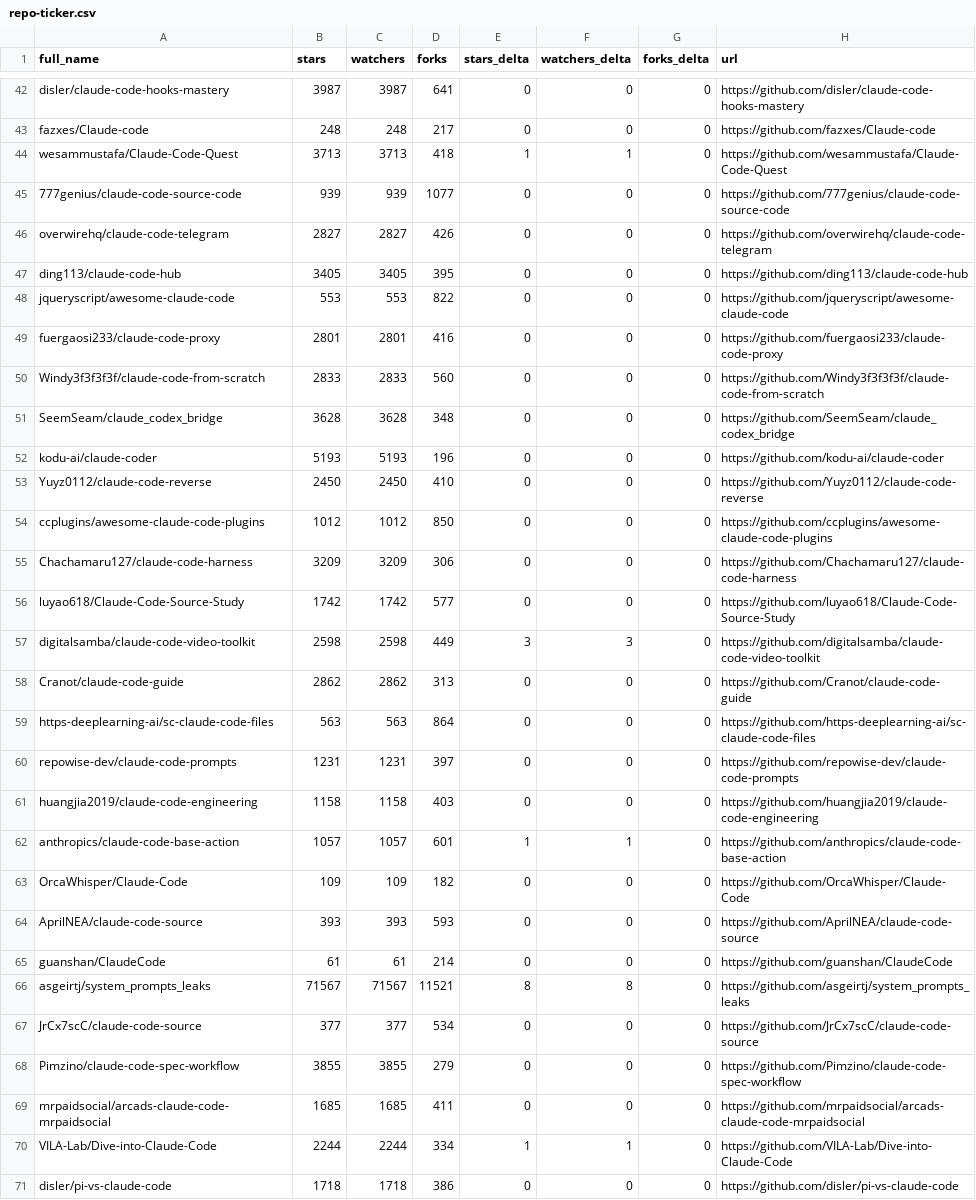
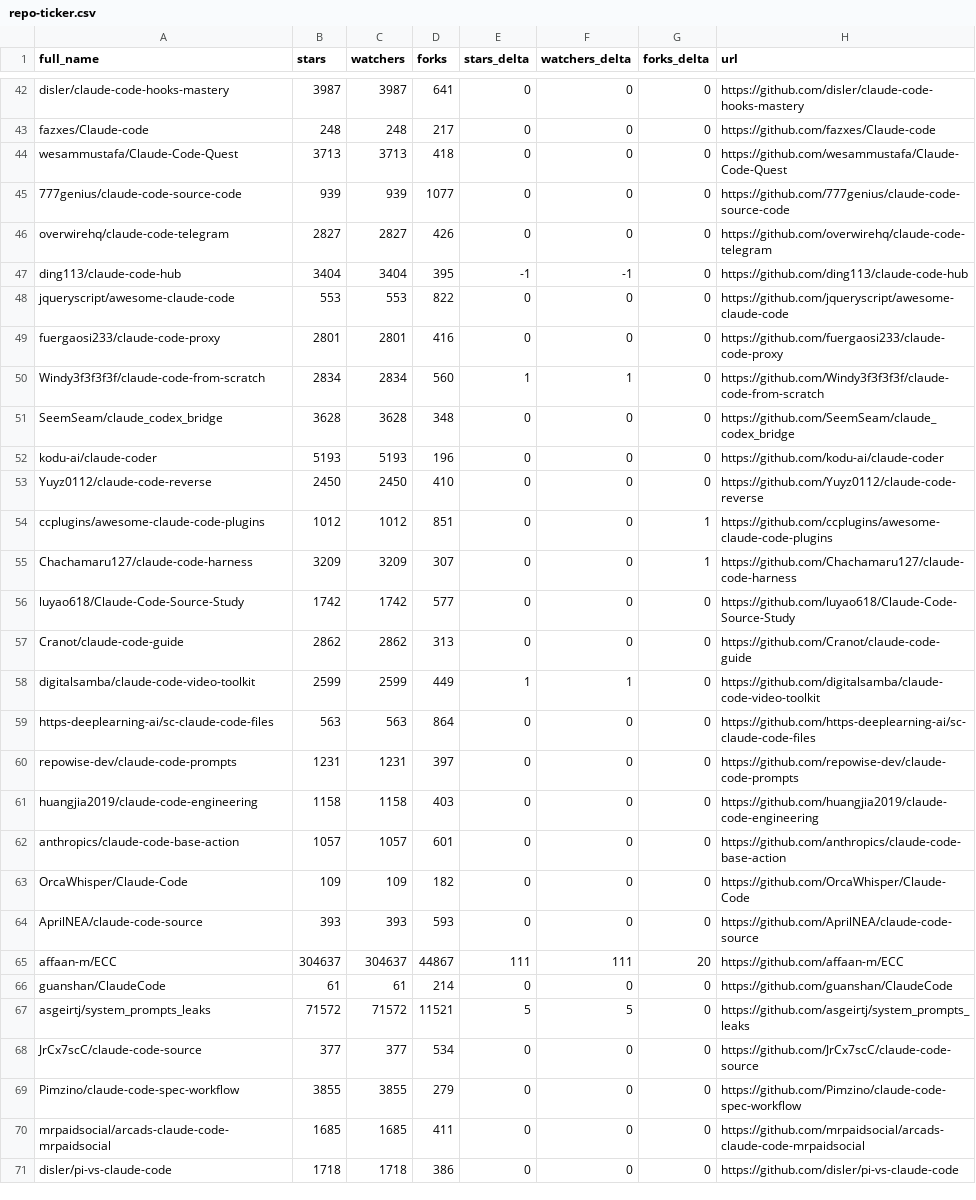
Before and after one commit to louis030195/awesome-claude-code, a CSV file: data/repo-ticker.csv, drawn as a sheet; only a part is shown, gaps mark what is left out; the diff covers the shown part only.

```diff
--- a/data/repo-ticker.csv
+++ b/data/repo-ticker.csv
@@ -43,9 +43,9 @@ disler/claude-code-hooks-mastery,3987,3987,641,0,0,0,https://github.com/disler/c
 fazxes/Claude-code,248,248,217,0,0,0,https://github.com/fazxes/Claude-code
-wesammustafa/Claude-Code-Quest,3713,3713,418,1,1,0,https://github.com/wesammustafa/Claude-Code-Quest
+wesammustafa/Claude-Code-Quest,3713,3713,418,0,0,0,https://github.com/wesammustafa/Claude-Code-Quest
 777genius/claude-code-source-code,939,939,1077,0,0,0,https://github.com/777genius/claude-code-source-code
 overwirehq/claude-code-telegram,2827,2827,426,0,0,0,https://github.com/overwirehq/claude-code-telegram
-ding113/claude-code-hub,3405,3405,395,0,0,0,https://github.com/ding113/claude-code-hub
+ding113/claude-code-hub,3404,3404,395,-1,-1,0,https://github.com/ding113/claude-code-hub
 jqueryscript/awesome-claude-code,553,553,822,0,0,0,https://github.com/jqueryscript/awesome-claude-code
 fuergaosi233/claude-code-proxy,2801,2801,416,0,0,0,https://github.com/fuergaosi233/claude-code-proxy
-Windy3f3f3f3f/claude-code-from-scratch,2833,2833,560,0,0,0,https://github.com/Windy3f3f3f3f/claude-code-from-scratch
+Windy3f3f3f3f/claude-code-from-scratch,2834,2834,560,1,1,0,https://github.com/Windy3f3f3f3f/claude-code-from-scratch
 SeemSeam/claude_codex_bridge,3628,3628,348,0,0,0,https://github.com/SeemSeam/claude_codex_bridge
@@ -53,7 +53,7 @@ kodu-ai/claude-coder,5193,5193,196,0,0,0,https://github.com/kodu-ai/claude-coder
 Yuyz0112/claude-code-reverse,2450,2450,410,0,0,0,https://github.com/Yuyz0112/claude-code-reverse
-ccplugins/awesome-claude-code-plugins,1012,1012,850,0,0,0,https://github.com/ccplugins/awesome-claude-code-plugins
-Chachamaru127/claude-code-harness,3209,3209,306,0,0,0,https://github.com/Chachamaru127/claude-code-harness
+ccplugins/awesome-claude-code-plugins,1012,1012,851,0,0,1,https://github.com/ccplugins/awesome-claude-code-plugins
+Chachamaru127/claude-code-harness,3209,3209,307,0,0,1,https://github.com/Chachamaru127/claude-code-harness
 luyao618/Claude-Code-Source-Study,1742,1742,577,0,0,0,https://github.com/luyao618/Claude-Code-Source-Study
-digitalsamba/claude-code-video-toolkit,2598,2598,449,3,3,0,https://github.com/digitalsamba/claude-code-video-toolkit
 Cranot/claude-code-guide,2862,2862,313,0,0,0,https://github.com/Cranot/claude-code-guide
+digitalsamba/claude-code-video-toolkit,2599,2599,449,1,1,0,https://github.com/digitalsamba/claude-code-video-toolkit
 https-deeplearning-ai/sc-claude-code-files,563,563,864,0,0,0,https://github.com/https-deeplearning-ai/sc-claude-code-files
@@ -61,7 +61,8 @@ repowise-dev/claude-code-prompts,1231,1231,397,0,0,0,https://github.com/repowise
 huangjia2019/claude-code-engineering,1158,1158,403,0,0,0,https://github.com/huangjia2019/claude-code-engineering
-anthropics/claude-code-base-action,1057,1057,601,1,1,0,https://github.com/anthropics/claude-code-base-action
+anthropics/claude-code-base-action,1057,1057,601,0,0,0,https://github.com/anthropics/claude-code-base-action
 OrcaWhisper/Claude-Code,109,109,182,0,0,0,https://github.com/OrcaWhisper/Claude-Code
 AprilNEA/claude-code-source,393,393,593,0,0,0,https://github.com/AprilNEA/claude-code-source
+affaan-m/ECC,304637,304637,44867,111,111,20,https://github.com/affaan-m/ECC
 guanshan/ClaudeCode,61,61,214,0,0,0,https://github.com/guanshan/ClaudeCode
-asgeirtj/system_prompts_leaks,71567,71567,11521,8,8,0,https://github.com/asgeirtj/system_prompts_leaks
+asgeirtj/system_prompts_leaks,71572,71572,11521,5,5,0,https://github.com/asgeirtj/system_prompts_leaks
 JrCx7scC/claude-code-source,377,377,534,0,0,0,https://github.com/JrCx7scC/claude-code-source
@@ -69,3 +70,2 @@ Pimzino/claude-code-spec-workflow,3855,3855,279,0,0,0,https://github.com/Pimzino
 mrpaidsocial/arcads-claude-code-mrpaidsocial,1685,1685,411,0,0,0,https://github.com/mrpaidsocial/arcads-claude-code-mrpaidsocial
-VILA-Lab/Dive-into-Claude-Code,2244,2244,334,1,1,0,https://github.com/VILA-Lab/Dive-into-Claude-Code
 disler/pi-vs-claude-code,1718,1718,386,0,0,0,https://github.com/disler/pi-vs-claude-code
```
Also changed, not shown: 4 added rows, 4 removed rows, 1 moved row and 80 edited cells elsewhere in this file, 2 other files.
